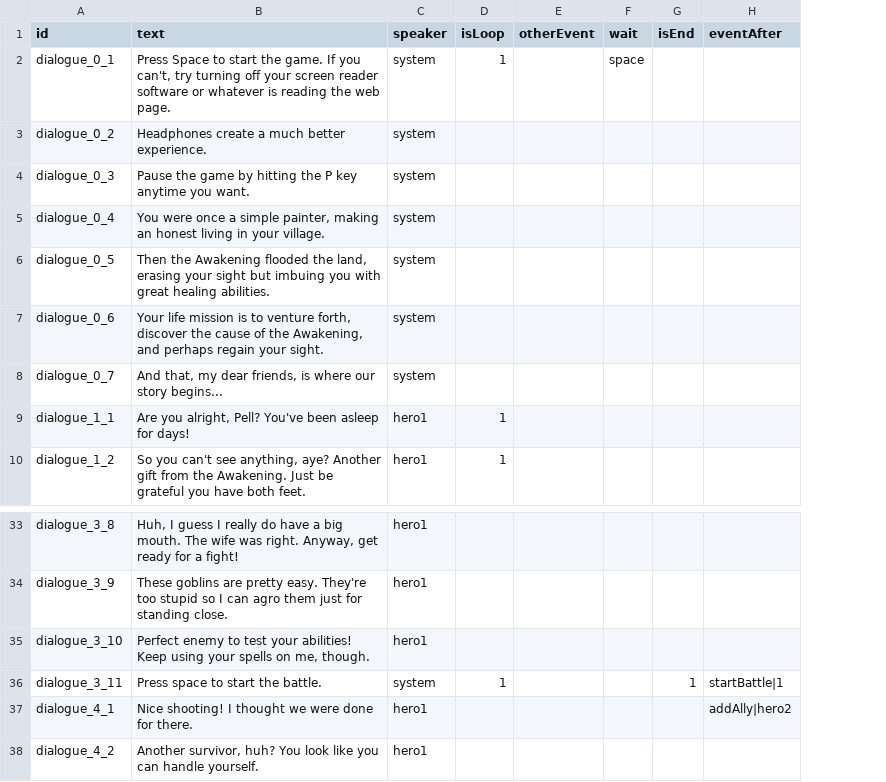
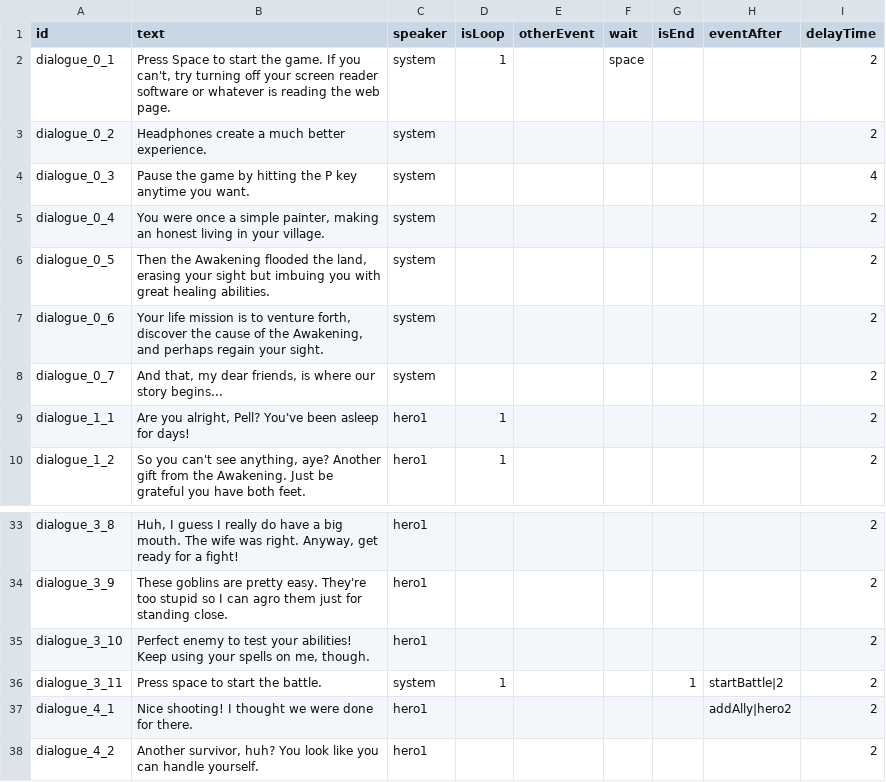
Before and after one commit to shshwdr/BlindGame, a CSV file: Assets/Scenes/Resources/csv/dialogue.csv, drawn as a sheet; only a part is shown, gaps mark what is left out; the diff names each change by its address in the sheet, - before the commit and + after, or states it on an @@ line.

Commit message:
update dialogue

```diff
--- a/Assets/Scenes/Resources/csv/dialogue.csv
+++ b/Assets/Scenes/Resources/csv/dialogue.csv
+column I (delayTime), rows 2-10: 2 | 2 | 4 | 2 | 2 | 2 | 2 | 2 | 2; rows 33-38: all 2
-H36 (eventAfter): startBattle|1
+H36 (eventAfter): startBattle|2
```
Also changed, not shown: 2 other files.
